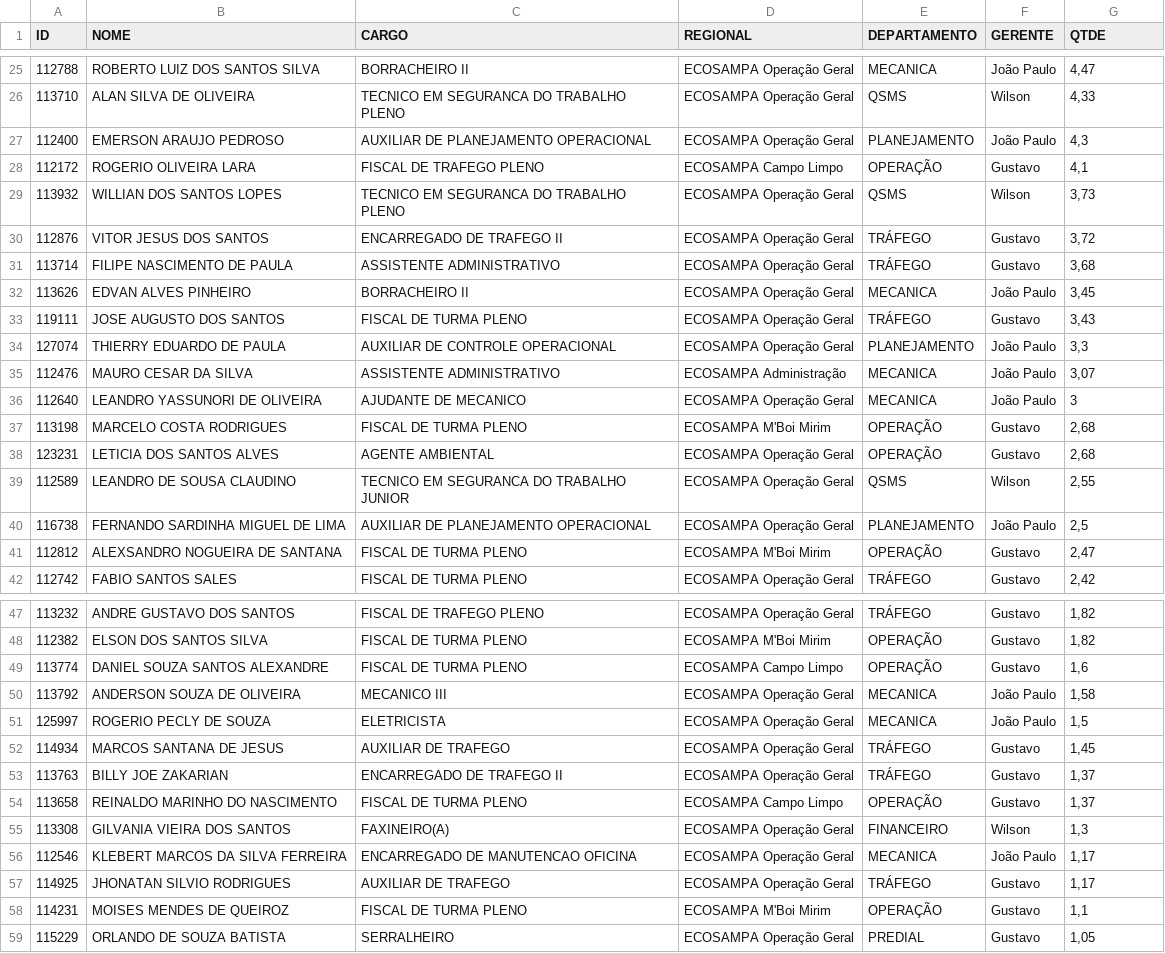
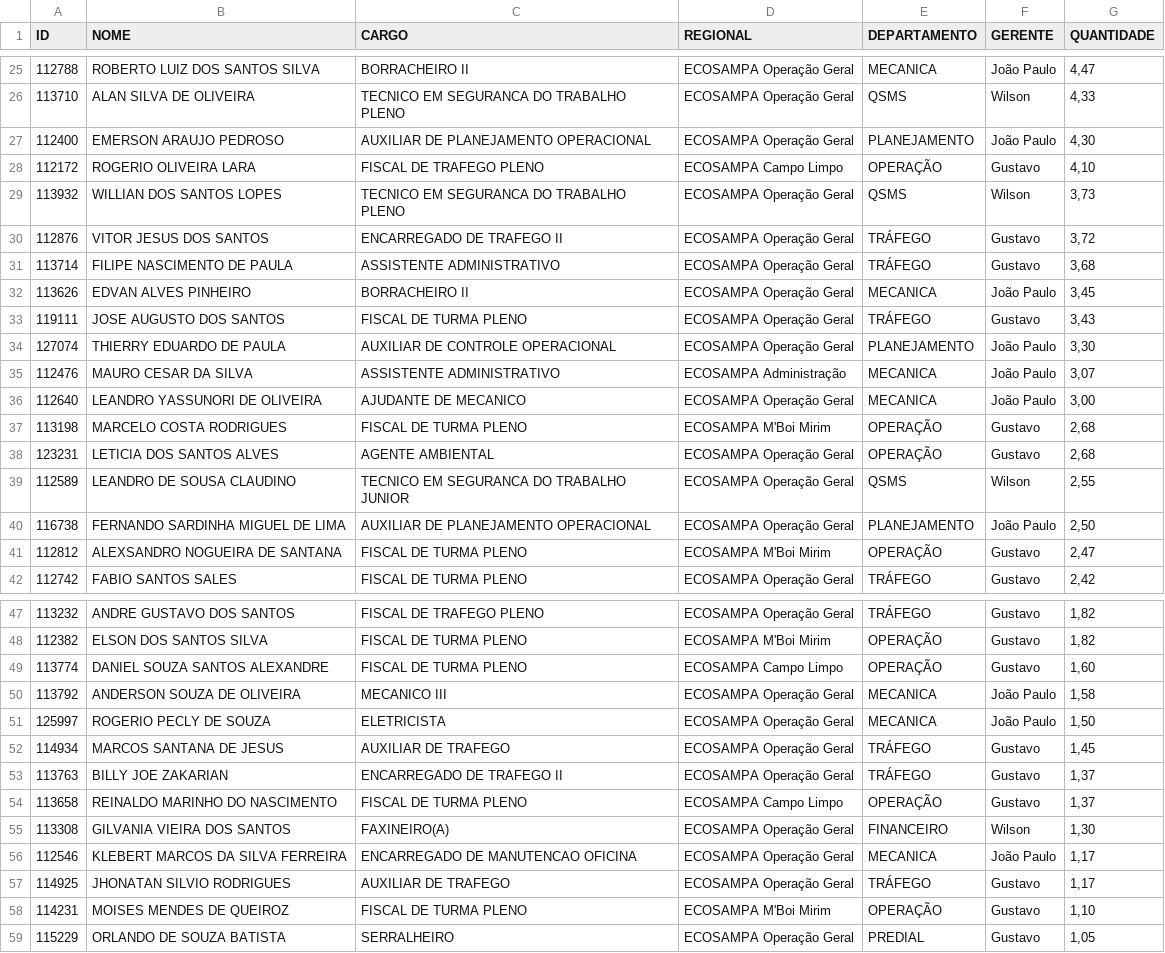
Before and after one commit to Guerreiro015/ALURA2023, a CSV file: SITE EVENTOS CSV/BH_GERAL.csv, drawn as a sheet; only a part is shown, gaps mark what is left out; the diff covers the shown part only.

```diff
--- a/SITE EVENTOS CSV/BH_GERAL.csv
+++ b/SITE EVENTOS CSV/BH_GERAL.csv
@@ -1 +1 @@
-ID;NOME;CARGO;REGIONAL;DEPARTAMENTO;GERENTE;QTDE
+ID;NOME;CARGO;REGIONAL;DEPARTAMENTO;GERENTE;QUANTIDADE
@@ -26,4 +26,4 @@
 113710;ALAN SILVA DE OLIVEIRA;TECNICO EM SEGURANCA DO TRABALHO PLENO;ECOSAMPA Operação Geral;QSMS;Wilson;4,33
-112400;EMERSON ARAUJO PEDROSO;AUXILIAR DE PLANEJAMENTO OPERACIONAL;ECOSAMPA Operação Geral;PLANEJAMENTO;João Paulo;4,3
-112172;ROGERIO OLIVEIRA LARA;FISCAL DE TRAFEGO PLENO;ECOSAMPA Campo Limpo;OPERAÇÃO;Gustavo;4,1
+112400;EMERSON ARAUJO PEDROSO;AUXILIAR DE PLANEJAMENTO OPERACIONAL;ECOSAMPA Operação Geral;PLANEJAMENTO;João Paulo;4,30
+112172;ROGERIO OLIVEIRA LARA;FISCAL DE TRAFEGO PLENO;ECOSAMPA Campo Limpo;OPERAÇÃO;Gustavo;4,10
 113932;WILLIAN DOS SANTOS LOPES;TECNICO EM SEGURANCA DO TRABALHO PLENO;ECOSAMPA Operação Geral;QSMS;Wilson;3,73
@@ -33,5 +33,5 @@
 119111;JOSE AUGUSTO DOS SANTOS;FISCAL DE TURMA PLENO;ECOSAMPA Operação Geral;TRÁFEGO;Gustavo;3,43
-127074;THIERRY EDUARDO DE PAULA;AUXILIAR DE CONTROLE OPERACIONAL;ECOSAMPA Operação Geral;PLANEJAMENTO;João Paulo;3,3
+127074;THIERRY EDUARDO DE PAULA;AUXILIAR DE CONTROLE OPERACIONAL;ECOSAMPA Operação Geral;PLANEJAMENTO;João Paulo;3,30
 112476;MAURO CESAR DA SILVA;ASSISTENTE ADMINISTRATIVO;ECOSAMPA Administração;MECANICA;João Paulo;3,07
-112640;LEANDRO YASSUNORI DE OLIVEIRA;AJUDANTE DE MECANICO;ECOSAMPA Operação Geral;MECANICA;João Paulo;3
+112640;LEANDRO YASSUNORI DE OLIVEIRA;AJUDANTE DE MECANICO;ECOSAMPA Operação Geral;MECANICA;João Paulo;3,00
 113198;MARCELO COSTA RODRIGUES;FISCAL DE TURMA PLENO;ECOSAMPA M'Boi Mirim;OPERAÇÃO;Gustavo;2,68
@@ -39,3 +39,3 @@
 112589;LEANDRO DE SOUSA CLAUDINO;TECNICO EM SEGURANCA DO TRABALHO JUNIOR;ECOSAMPA Operação Geral;QSMS;Wilson;2,55
-116738;FERNANDO SARDINHA MIGUEL DE LIMA;AUXILIAR DE PLANEJAMENTO OPERACIONAL;ECOSAMPA Operação Geral;PLANEJAMENTO;João Paulo;2,5
+116738;FERNANDO SARDINHA MIGUEL DE LIMA;AUXILIAR DE PLANEJAMENTO OPERACIONAL;ECOSAMPA Operação Geral;PLANEJAMENTO;João Paulo;2,50
 112812;ALEXSANDRO NOGUEIRA DE SANTANA;FISCAL DE TURMA PLENO;ECOSAMPA M'Boi Mirim;OPERAÇÃO;Gustavo;2,47
@@ -48,5 +48,5 @@
 112382;ELSON DOS SANTOS SILVA;FISCAL DE TURMA PLENO;ECOSAMPA M'Boi Mirim;OPERAÇÃO;Gustavo;1,82
-113774;DANIEL SOUZA SANTOS ALEXANDRE;FISCAL DE TURMA PLENO;ECOSAMPA Campo Limpo;OPERAÇÃO;Gustavo;1,6
+113774;DANIEL SOUZA SANTOS ALEXANDRE;FISCAL DE TURMA PLENO;ECOSAMPA Campo Limpo;OPERAÇÃO;Gustavo;1,60
 113792;ANDERSON SOUZA DE OLIVEIRA;MECANICO III;ECOSAMPA Operação Geral;MECANICA;João Paulo;1,58
-125997;ROGERIO PECLY DE SOUZA;ELETRICISTA;ECOSAMPA Operação Geral;MECANICA;João Paulo;1,5
+125997;ROGERIO PECLY DE SOUZA;ELETRICISTA;ECOSAMPA Operação Geral;MECANICA;João Paulo;1,50
 114934;MARCOS SANTANA DE JESUS;AUXILIAR DE TRAFEGO;ECOSAMPA Operação Geral;TRÁFEGO;Gustavo;1,45
@@ -54,6 +54,6 @@
 113658;REINALDO MARINHO DO NASCIMENTO;FISCAL DE TURMA PLENO;ECOSAMPA Campo Limpo;OPERAÇÃO;Gustavo;1,37
-113308;GILVANIA VIEIRA DOS SANTOS;FAXINEIRO(A);ECOSAMPA Operação Geral;FINANCEIRO;Wilson;1,3
+113308;GILVANIA VIEIRA DOS SANTOS;FAXINEIRO(A);ECOSAMPA Operação Geral;FINANCEIRO;Wilson;1,30
 112546;KLEBERT MARCOS DA SILVA FERREIRA;ENCARREGADO DE MANUTENCAO OFICINA;ECOSAMPA Operação Geral;MECANICA;João Paulo;1,17
 114925;JHONATAN SILVIO RODRIGUES;AUXILIAR DE TRAFEGO;ECOSAMPA Operação Geral;TRÁFEGO;Gustavo;1,17
-114231;MOISES MENDES DE QUEIROZ;FISCAL DE TURMA PLENO;ECOSAMPA M'Boi Mirim;OPERAÇÃO;Gustavo;1,1
+114231;MOISES MENDES DE QUEIROZ;FISCAL DE TURMA PLENO;ECOSAMPA M'Boi Mirim;OPERAÇÃO;Gustavo;1,10
 115229;ORLANDO DE SOUZA BATISTA;SERRALHEIRO;ECOSAMPA Operação Geral;PREDIAL;Gustavo;1,05
```
Also changed, not shown: 26 edited cells elsewhere in this file.
